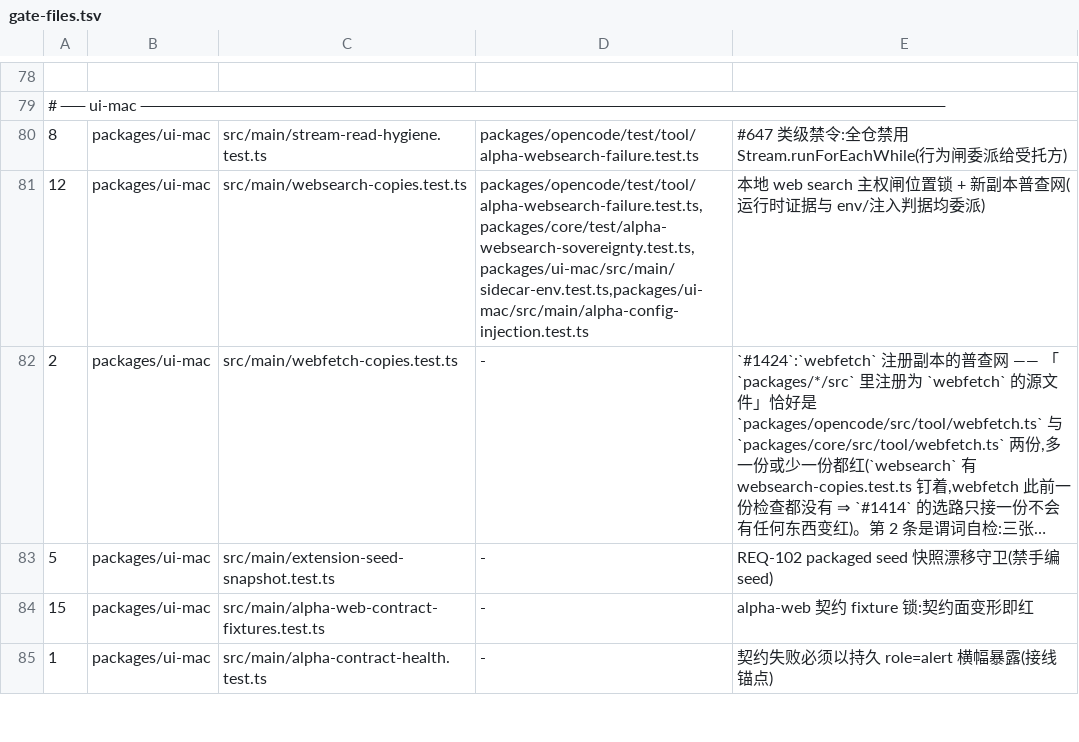
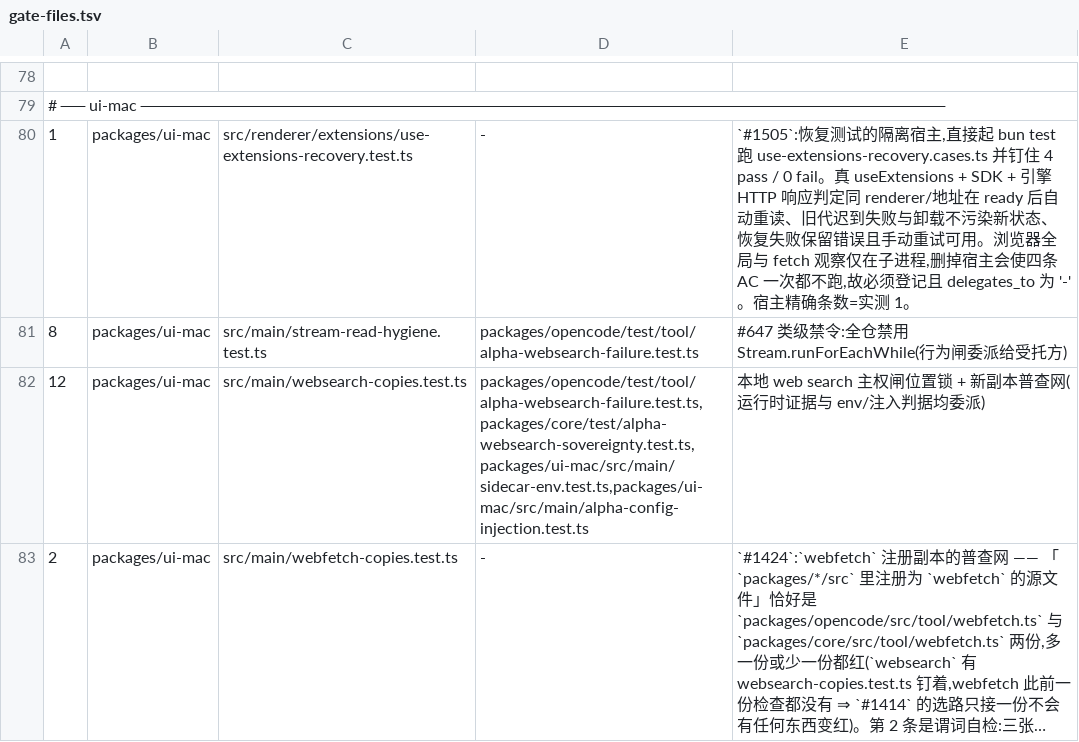
Before and after one commit to jinjunnn/alpha-code, a TSV file: scripts/gate-files.tsv, drawn as a sheet; only a part is shown, gaps mark what is left out; the shorter side is filled out with more unchanged rows; long unchanged cells end in ….

Commit message:
fix(gate): register recovery host and use SDK route (#1505)

```diff
--- a/scripts/gate-files.tsv
+++ b/scripts/gate-files.tsv
@@ -79,2 +79,3 @@
 # ── ui-mac ───────────────────────────────────────────────────────────────────
+1	packages/ui-mac	src/renderer/extensions/use-extensions-recovery.test.ts	-	`#1505`:恢复测试的隔离宿主,直接起 bun test 跑 use-extensions-recovery.cases.ts 并钉住 4 pass / 0 fail。真 useExtensions + SDK + 引擎 HTTP 响应判定同 renderer/地址在 ready 后自动重读、旧代迟到失败与卸载不污染新状态、恢复失败保留错误且手动重试可用。浏览器全局与 fetch 观察仅在子进程,删掉宿主会使四条 AC 一次都不跑,故必须登记且 delegates_to 为 '-'。宿主精确条数=实测 1。
 8	packages/ui-mac	src/main/stream-read-hygiene.test.ts	packages/opencode/test/tool/alpha-websearch-failure.test.ts	#647 类级禁令:全仓禁用 Stream.runForEachWhile(行为闸委派给受托方)
```
Also changed, not shown: 1 other file.
